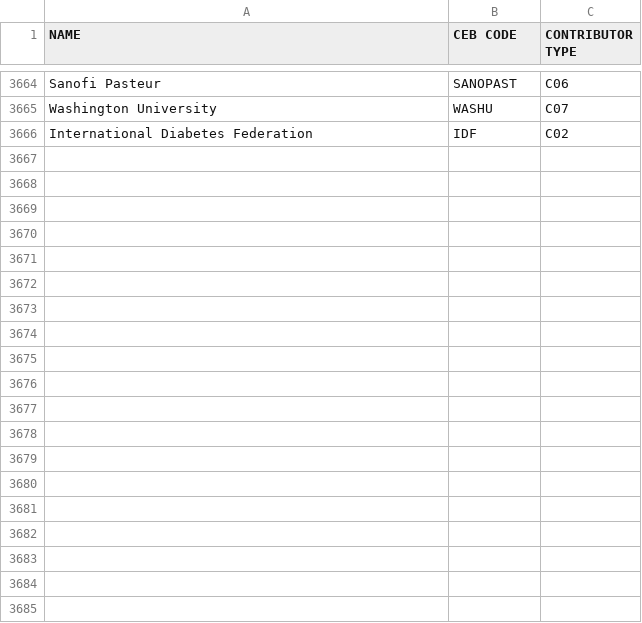
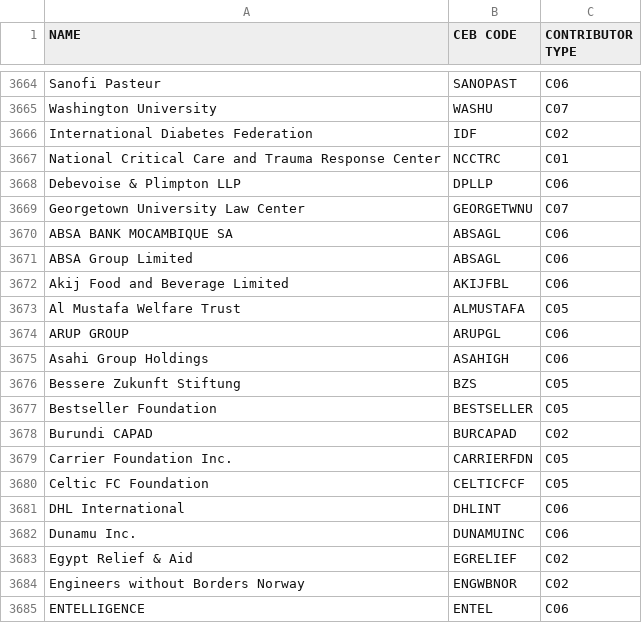
Before and after one commit to CEB-HLCM/FS-Public-Codes, a CSV file: DONORS.csv, drawn as a sheet; only a part is shown, gaps mark what is left out; the diff covers the shown part only; the diff names each change by its address in the sheet, - before the commit and + after, or states it on an @@ line.

Commit message:
Updated DONORS

```diff
--- a/DONORS.csv
+++ b/DONORS.csv
+row 3667: National Critical Care and Trauma Response Center | NCCTRC | C01
+row 3668: Debevoise & Plimpton LLP | DPLLP | C06
+row 3669: Georgetown University Law Center | GEORGETWNU | C07
+row 3670: ABSA BANK MOCAMBIQUE SA | ABSAGL | C06
+row 3671: ABSA Group Limited | ABSAGL | C06
+row 3672: Akij Food and Beverage Limited | AKIJFBL | C06
+row 3673: Al Mustafa Welfare Trust | ALMUSTAFA | C05
+row 3674: ARUP GROUP | ARUPGL | C06
+row 3675: Asahi Group Holdings | ASAHIGH | C06
+row 3676: Bessere Zukunft Stiftung | BZS | C05
+row 3677: Bestseller Foundation | BESTSELLER | C05
+row 3678: Burundi CAPAD | BURCAPAD | C02
+row 3679: Carrier Foundation Inc. | CARRIERFDN | C05
+row 3680: Celtic FC Foundation | CELTICFCF | C05
+row 3681: DHL International | DHLINT | C06
+row 3682: Dunamu Inc. | DUNAMUINC | C06
+row 3683: Egypt Relief & Aid | EGRELIEF | C02
+row 3684: Engineers without Borders Norway | ENGWBNOR | C02
+row 3685: ENTELLIGENCE | ENTEL | C06
```
Also changed, not shown: 32 added rows elsewhere in this file.
